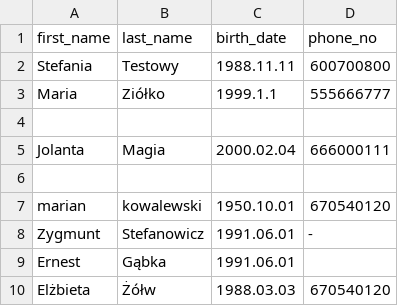
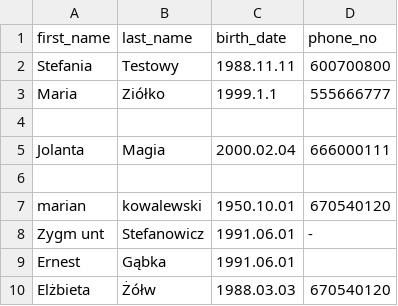
Before and after one commit to Kriszu/csvToDatabaseFrameworks, a CSV file: src/main/resources/test2a.csv, drawn as a sheet.

```diff
--- a/src/main/resources/test2a.csv
+++ b/src/main/resources/test2a.csv
@@ -7,3 +7,3 @@ Jolanta;Magia;2000.02.04;666000111
  marian;kowalewski;1950.10.01;670540120
-Zygmunt;    Stefanowicz;1991.06.01;-
+Zygm  unt;    Stefanowicz;1991.06.01;-
 Ernest;Gąbka;1991.06.01;
```
Also changed, not shown: 4 other files.
